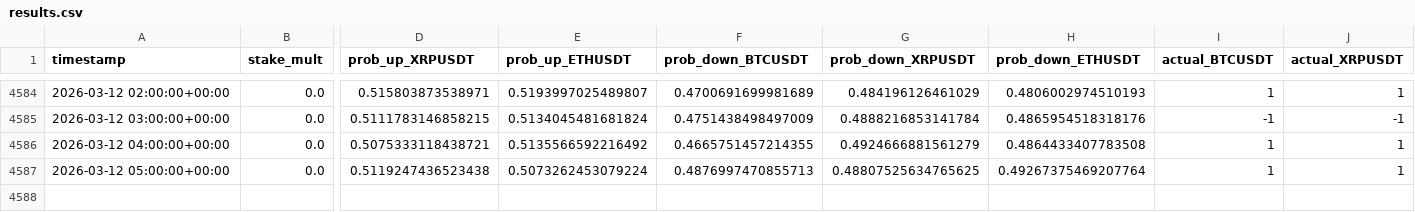
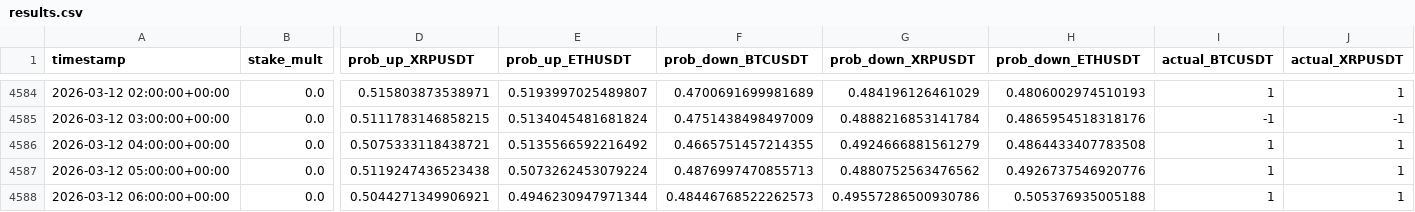
Before and after one commit to mtumalan/masha, a CSV file: data/results.csv, drawn as a sheet; only a part is shown, gaps mark what is left out; rows hold the shown columns only; the diff names each change by its address in the sheet, - before the commit and + after, or states it on an @@ line.

Commit message:
auto: append results up to 2026-03-12 10:00:11 UTC

```diff
--- a/data/results.csv
+++ b/data/results.csv
-G4587 (prob_down_XRPUSDT): 0.48807525634765625
+G4587 (prob_down_XRPUSDT): 0.4880752563476562
-H4587 (prob_down_ETHUSDT): 0.49267375469207764
+H4587 (prob_down_ETHUSDT): 0.4926737546920776
+row 4588: 2026-03-12 06:00:00+00:00 | 0.0 | 0.5044271349906921 | 0.4946230947971344 | 0.48446768522262573 | 0.49557286500930786 | 0.505376935005188 | 1 | 1
```
